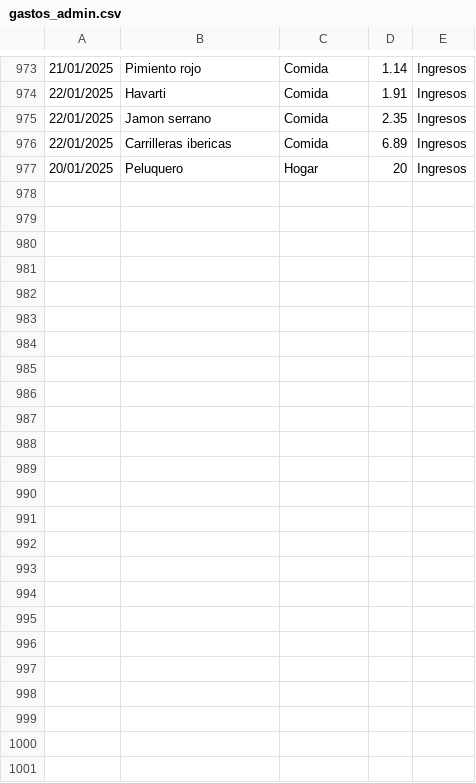
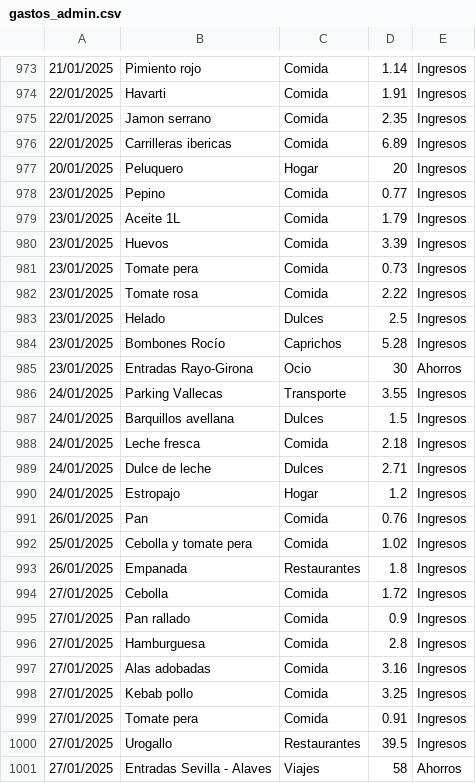
Before and after one commit to IAmTheMister/gastosKivy, a CSV file: admin/gastos_admin.csv, drawn as a sheet; only a part is shown, gaps mark what is left out; the diff names each change by its address in the sheet, - before the commit and + after, or states it on an @@ line.

Commit message:
gastos 27/01/2025

```diff
--- a/admin/gastos_admin.csv
+++ b/admin/gastos_admin.csv
+row 978: 23/01/2025 | Pepino | Comida | 0.77 | Ingresos
+row 979: 23/01/2025 | Aceite 1L | Comida | 1.79 | Ingresos
+row 980: 23/01/2025 | Huevos | Comida | 3.39 | Ingresos
+row 981: 23/01/2025 | Tomate pera | Comida | 0.73 | Ingresos
+row 982: 23/01/2025 | Tomate rosa | Comida | 2.22 | Ingresos
+row 983: 23/01/2025 | Helado | Dulces | 2.5 | Ingresos
+row 984: 23/01/2025 | Bombones Rocío | Caprichos | 5.28 | Ingresos
+row 985: 23/01/2025 | Entradas Rayo-Girona | Ocio | 30 | Ahorros
+row 986: 24/01/2025 | Parking Vallecas | Transporte | 3.55 | Ingresos
+row 987: 24/01/2025 | Barquillos avellana | Dulces | 1.5 | Ingresos
+row 988: 24/01/2025 | Leche fresca | Comida | 2.18 | Ingresos
+row 989: 24/01/2025 | Dulce de leche | Dulces | 2.71 | Ingresos
+row 990: 24/01/2025 | Estropajo | Hogar | 1.2 | Ingresos
+row 991: 26/01/2025 | Pan | Comida | 0.76 | Ingresos
+row 992: 25/01/2025 | Cebolla y tomate pera | Comida | 1.02 | Ingresos
+row 993: 26/01/2025 | Empanada | Restaurantes | 1.8 | Ingresos
+row 994: 27/01/2025 | Cebolla | Comida | 1.72 | Ingresos
+row 995: 27/01/2025 | Pan rallado | Comida | 0.9 | Ingresos
+row 996: 27/01/2025 | Hamburguesa | Comida | 2.8 | Ingresos
+row 997: 27/01/2025 | Alas adobadas | Comida | 3.16 | Ingresos
+row 998: 27/01/2025 | Kebab pollo | Comida | 3.25 | Ingresos
+row 999: 27/01/2025 | Tomate pera | Comida | 0.91 | Ingresos
+row 1000: 27/01/2025 | Urogallo | Restaurantes | 39.5 | Ingresos
+row 1001: 27/01/2025 | Entradas Sevilla - Alaves | Viajes | 58 | Ahorros
```
Also changed, not shown: admin/viajes_admin.csv.
